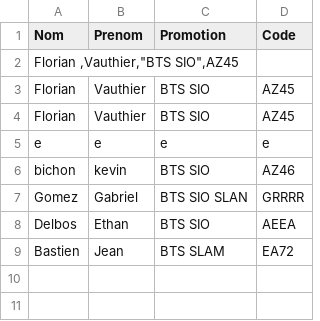
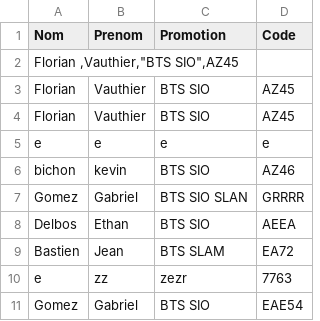
Before and after one commit to FloVth/https---github.com-FloVth-Queasy, a CSV file: Quesay espace eleve/Espace Admin/eleves.csv, drawn as a sheet.

Commit message:
$ù

```diff
--- a/Quesay espace eleve/Espace Admin/eleves.csv
+++ b/Quesay espace eleve/Espace Admin/eleves.csv
@@ -9 +9,3 @@ Delbos,Ethan,"BTS SIO",AEEA
 Bastien,Jean,"BTS SLAM",EA72
+e,zz,zezr,7763
+Gomez,Gabriel,"BTS SIO",EAE54
```
